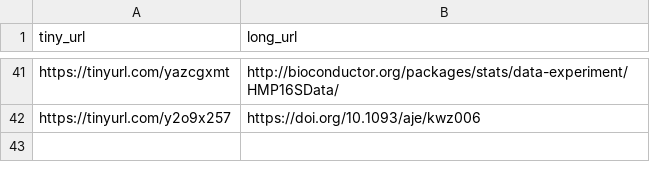
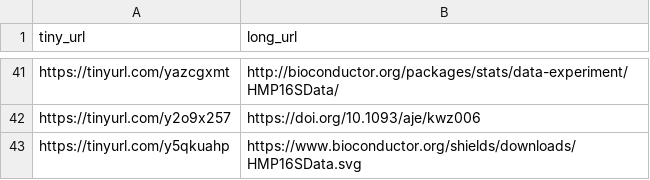
Before and after one commit to waldronlab/HMP16SData, a CSV file: inst/extdata/urls.csv, drawn as a sheet; only a part is shown, gaps mark what is left out; the diff names each change by its address in the sheet, - before the commit and + after, or states it on an @@ line.

Commit message:
update downloads badge

```diff
--- a/inst/extdata/urls.csv
+++ b/inst/extdata/urls.csv
+row 43: https://tinyurl.com/y5qkuahp | https://www.bioconductor.org/shields/downloads/HMP16SData.svg
```
Also changed, not shown: 1 other file.
